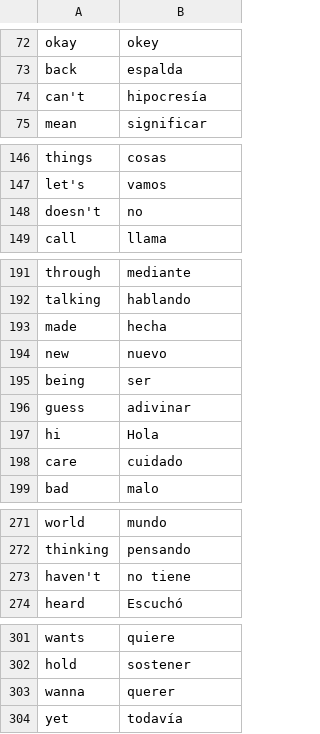
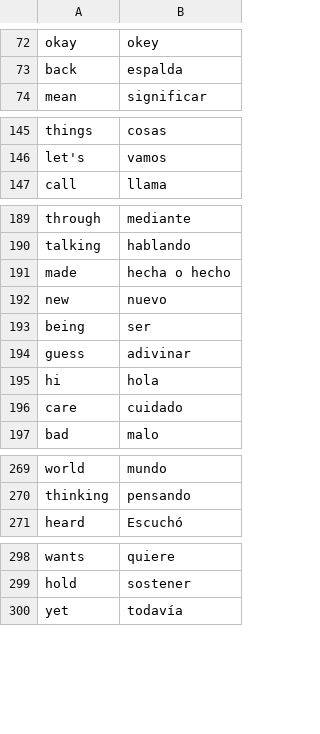
Before and after one commit to DanielMoscoso/100day_challenge, a CSV file: Day_31/data/Eng-Spa_860_frequency_words.csv (was Day_31/data/Eng-Spa_880_frequency_words.csv), drawn as a sheet; only a part is shown, gaps mark what is left out; the diff covers the shown part only.

Commit message:
Now there are 860 words.

```diff
--- a/Day_31/data/Eng-Spa_880_frequency_words.csv
+++ b/Day_31/data/Eng-Spa_860_frequency_words.csv
@@ -73,3 +73,2 @@ okay,okey
 back,espalda
-can't,hipocresía
 mean,significar
@@ -147,3 +146,2 @@ things,cosas
 let's,vamos
-doesn't,no
 call,llama
@@ -192,3 +190,3 @@ through,mediante
 talking,hablando
-made,hecha
+made,hecha o hecho
 new,nuevo
@@ -196,3 +194,3 @@ being,ser
 guess,adivinar
-hi,Hola
+hi,hola
 care,cuidado
@@ -272,3 +270,2 @@ world,mundo
 thinking,pensando
-haven't,no tiene
 heard,Escuchó
@@ -302,3 +299,2 @@ wants,quiere
 hold,sostener
-wanna,querer
 yet,todavía
```
Also changed, not shown: 2 removed rows and 5 edited cells elsewhere in this file, 1 other file.
